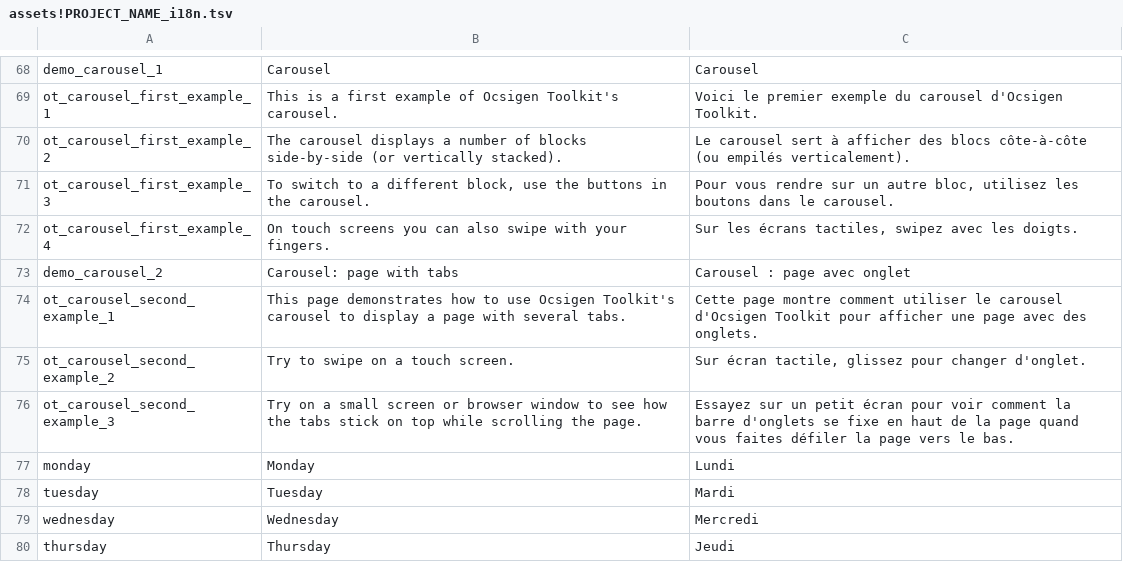
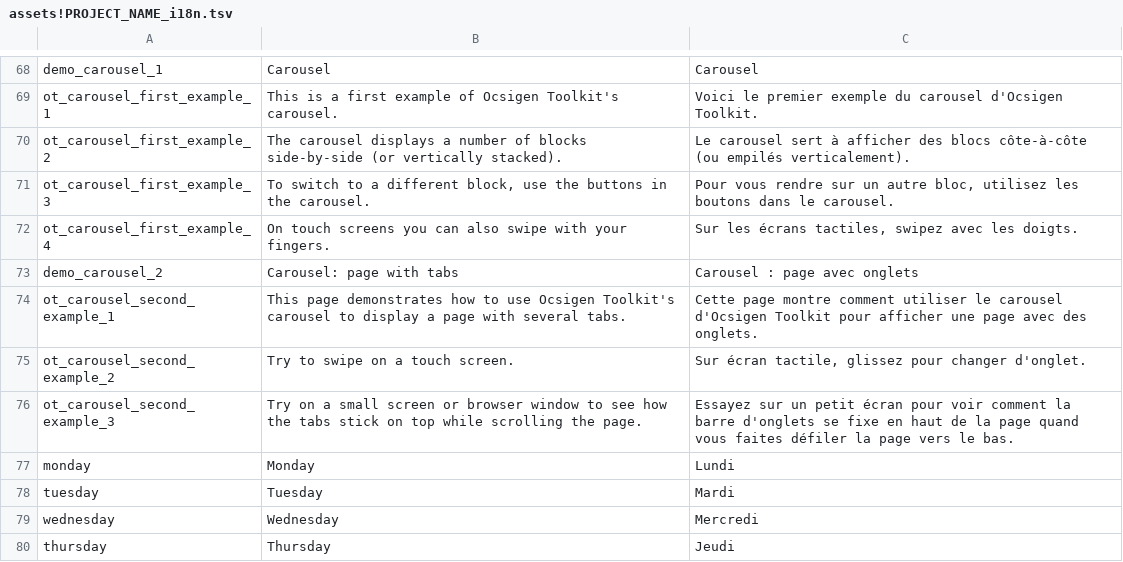
Before and after one commit to ocsigen/ocsigen-start, a TSV file: template.distillery/assets!PROJECT_NAME_i18n.tsv, drawn as a sheet; only a part is shown, gaps mark what is left out.

Commit message:
Typo

```diff
--- a/template.distillery/assets!PROJECT_NAME_i18n.tsv
+++ b/template.distillery/assets!PROJECT_NAME_i18n.tsv
@@ -72,3 +72,3 @@ ot_carousel_first_example_3	To switch to a different block, use the buttons in t
 ot_carousel_first_example_4	On touch screens you can also swipe with your fingers.	Sur les écrans tactiles, swipez avec les doigts.
-demo_carousel_2	Carousel: page with tabs	Carousel : page avec onglet
+demo_carousel_2	Carousel: page with tabs	Carousel : page avec onglets
 ot_carousel_second_example_1	This page demonstrates how to use Ocsigen Toolkit's carousel to display a page with several tabs.	Cette page montre comment utiliser le carousel d'Ocsigen Toolkit pour afficher une page avec des onglets.
```
